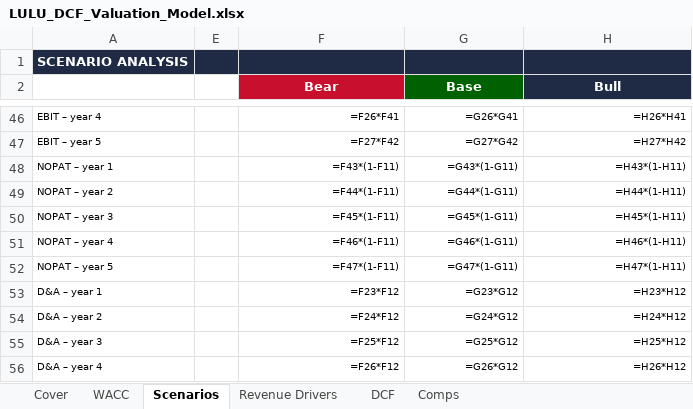
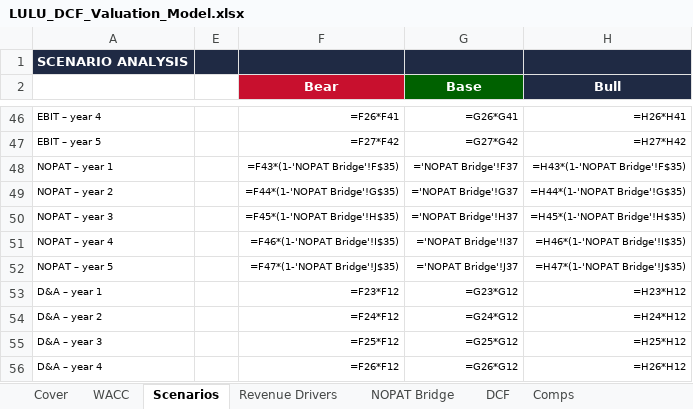
Before and after one commit to vengeanceaiUSC/RM, an Excel workbook: LULU/LULU_DCF_Valuation_Model.xlsx, sheet Scenarios, drawn as a sheet; only a part is shown, gaps mark what is left out; values as stored, in another font and other column widths than the file's, no borders; formulas without a stored value are shown as written; the diff names each change by its address in the sheet, - before the commit and + after, or states it on an @@ line.

```diff
--- a/LULU/LULU_DCF_Valuation_Model.xlsx (sheet Scenarios)
+++ b/LULU/LULU_DCF_Valuation_Model.xlsx (sheet Scenarios)
+sheet tab: NOPAT Bridge
-F48 (Bear): =F43*(1-F11)
+F48 (Bear): =F43*(1-'NOPAT Bridge'!F$35)
-G48 (Base): =G43*(1-G11)
+G48 (Base): ='NOPAT Bridge'!F37
-H48 (Bull): =H43*(1-H11)
+H48 (Bull): =H43*(1-'NOPAT Bridge'!F$35)
-F49 (Bear): =F44*(1-F11)
+F49 (Bear): =F44*(1-'NOPAT Bridge'!G$35)
-G49 (Base): =G44*(1-G11)
+G49 (Base): ='NOPAT Bridge'!G37
-H49 (Bull): =H44*(1-H11)
+H49 (Bull): =H44*(1-'NOPAT Bridge'!G$35)
-F50 (Bear): =F45*(1-F11)
+F50 (Bear): =F45*(1-'NOPAT Bridge'!H$35)
-G50 (Base): =G45*(1-G11)
+G50 (Base): ='NOPAT Bridge'!H37
-H50 (Bull): =H45*(1-H11)
+H50 (Bull): =H45*(1-'NOPAT Bridge'!H$35)
-F51 (Bear): =F46*(1-F11)
+F51 (Bear): =F46*(1-'NOPAT Bridge'!I$35)
-G51 (Base): =G46*(1-G11)
+G51 (Base): ='NOPAT Bridge'!I37
-H51 (Bull): =H46*(1-H11)
+H51 (Bull): =H46*(1-'NOPAT Bridge'!I$35)
-F52 (Bear): =F47*(1-F11)
+F52 (Bear): =F47*(1-'NOPAT Bridge'!J$35)
-G52 (Base): =G47*(1-G11)
+G52 (Base): ='NOPAT Bridge'!J37
-H52 (Bull): =H47*(1-H11)
+H52 (Bull): =H47*(1-'NOPAT Bridge'!J$35)
```
Also changed, not shown: sheet DCF, sheet Cover, hidden cells, 6 other files.
